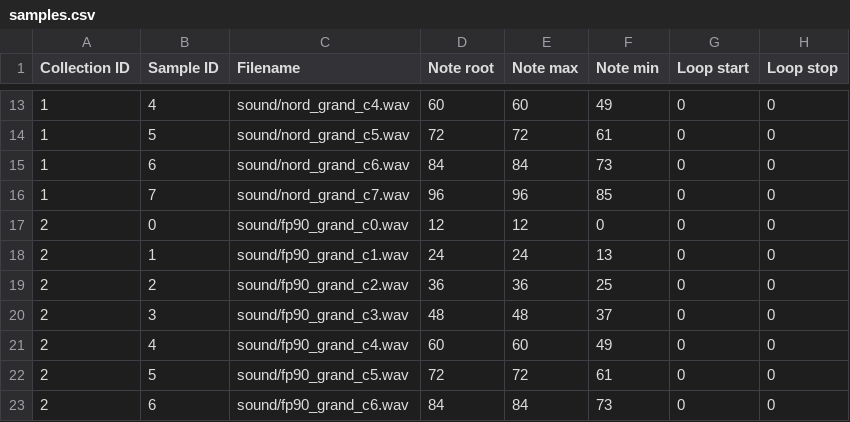
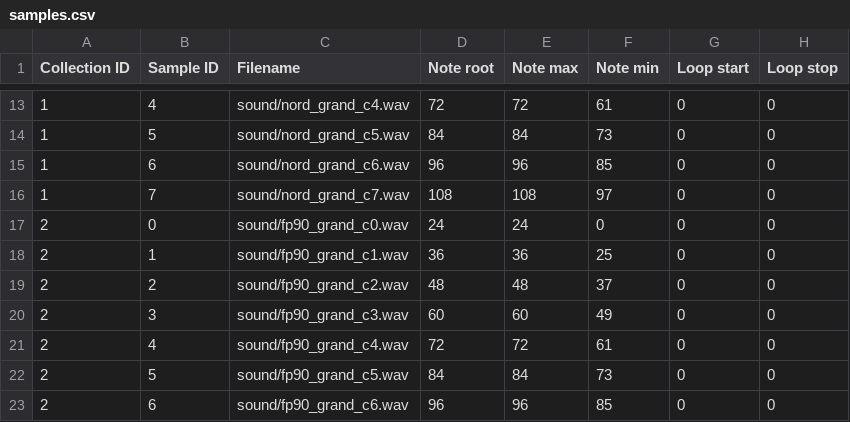
Before and after one commit to soerenbnoergaard/sbnsampler, a CSV file: app/samples.csv, drawn as a sheet; only a part is shown, gaps mark what is left out; the diff covers the shown part only.

```diff
--- a/app/samples.csv
+++ b/app/samples.csv
@@ -13,11 +13,11 @@ Collection ID,Sample ID,Filename,Note root,Note max,Note min,Loop start,Loop sto
-1,4,sound/nord_grand_c4.wav,60,60,49,0,0
-1,5,sound/nord_grand_c5.wav,72,72,61,0,0
-1,6,sound/nord_grand_c6.wav,84,84,73,0,0
-1,7,sound/nord_grand_c7.wav,96,96,85,0,0
-2,0,sound/fp90_grand_c0.wav,12,12,0,0,0
-2,1,sound/fp90_grand_c1.wav,24,24,13,0,0
-2,2,sound/fp90_grand_c2.wav,36,36,25,0,0
-2,3,sound/fp90_grand_c3.wav,48,48,37,0,0
-2,4,sound/fp90_grand_c4.wav,60,60,49,0,0
-2,5,sound/fp90_grand_c5.wav,72,72,61,0,0
-2,6,sound/fp90_grand_c6.wav,84,84,73,0,0
+1,4,sound/nord_grand_c4.wav,72,72,61,0,0
+1,5,sound/nord_grand_c5.wav,84,84,73,0,0
+1,6,sound/nord_grand_c6.wav,96,96,85,0,0
+1,7,sound/nord_grand_c7.wav,108,108,97,0,0
+2,0,sound/fp90_grand_c0.wav,24,24,0,0,0
+2,1,sound/fp90_grand_c1.wav,36,36,25,0,0
+2,2,sound/fp90_grand_c2.wav,48,48,37,0,0
+2,3,sound/fp90_grand_c3.wav,60,60,49,0,0
+2,4,sound/fp90_grand_c4.wav,72,72,61,0,0
+2,5,sound/fp90_grand_c5.wav,84,84,73,0,0
+2,6,sound/fp90_grand_c6.wav,96,96,85,0,0
```
Also changed, not shown: 57 edited cells elsewhere in this file.
